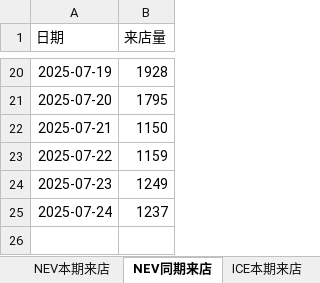
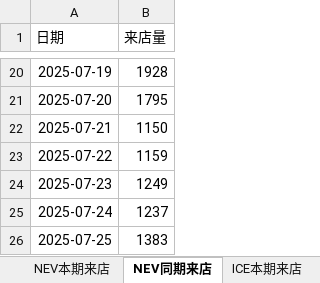
Before and after one commit to Django604/AI_Digest, an Excel workbook: data/source/NEV+ICE_ldai.xlsx, sheet NEV同期来店, drawn as a sheet; only a part is shown, gaps mark what is left out; values as stored, in another font and other column widths than the file's, no borders; the diff names each change by its address in the sheet, - before the commit and + after, or states it on an @@ line.

```diff
--- a/data/source/NEV+ICE_ldai.xlsx (sheet NEV同期来店)
+++ b/data/source/NEV+ICE_ldai.xlsx (sheet NEV同期来店)
+row 26: 2025-07-25 | 1383
```
Also changed, not shown: sheet ICE本期来店, sheet NEV本期来店, sheet ICE同期来店, data/source/NEV+ICE_xsai.xlsm, 5 other files.
